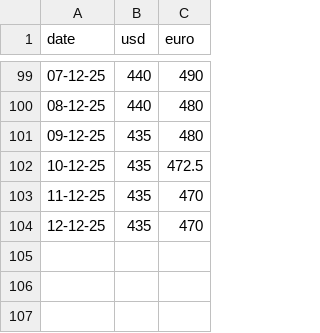
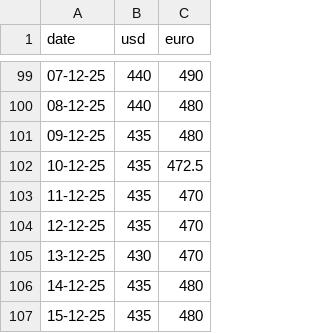
Before and after one commit to FabianCabreraD/Proyecto-ICD, a CSV file: data/precio_compra.csv, drawn as a sheet; only a part is shown, gaps mark what is left out; the diff names each change by its address in the sheet, - before the commit and + after, or states it on an @@ line.

Commit message:
Días agregados

```diff
--- a/data/precio_compra.csv
+++ b/data/precio_compra.csv
+row 105: 13-12-25 | 430 | 470
+row 106: 14-12-25 | 435 | 480
+row 107: 15-12-25 | 435 | 480
```
